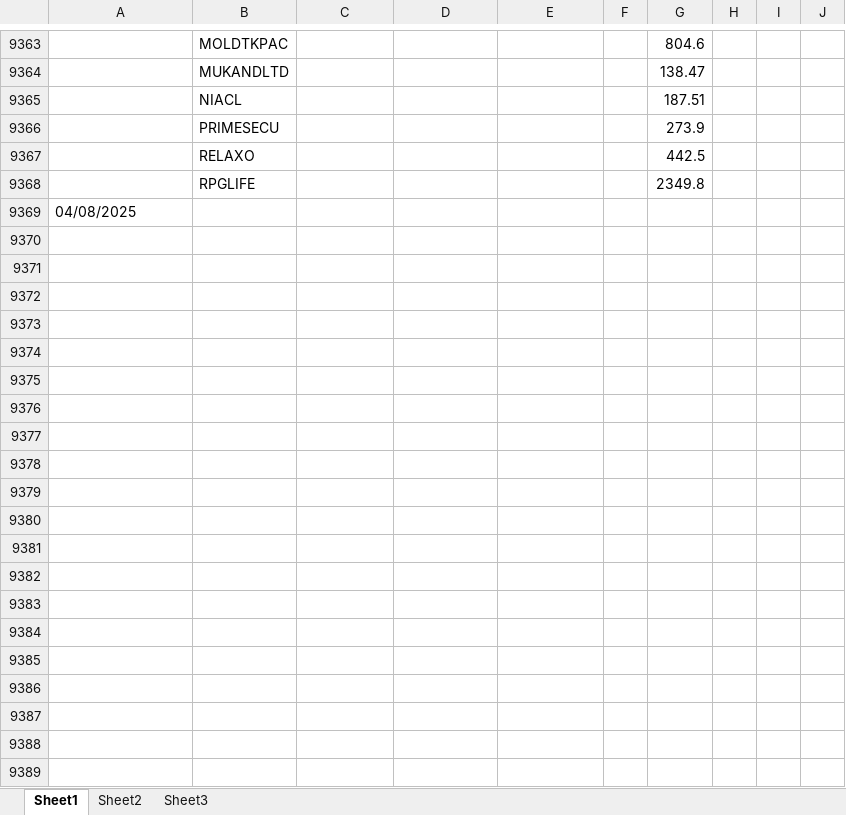
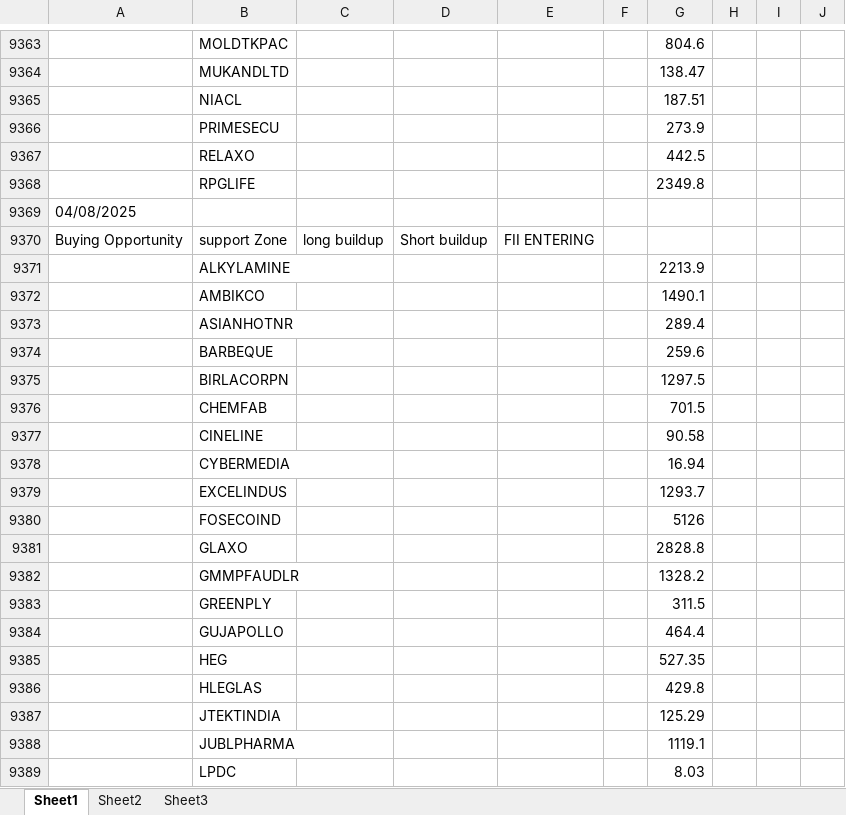
Before and after one commit to amirathor/Story, an Excel workbook: fii dii.xlsx, sheet Sheet1, drawn as a sheet; only a part is shown, gaps mark what is left out; values as stored, in another font and other column widths than the file's, no borders; the diff covers the shown part only; the diff names each change by its address in the sheet, - before the commit and + after, or states it on an @@ line.

```diff
--- a/fii dii.xlsx (sheet Sheet1)
+++ b/fii dii.xlsx (sheet Sheet1)
+row 9370: Buying Opportunity | support Zone | long buildup | Short buildup | FII ENTERING
+row 9371:  | ALKYLAMINE |  |  |  |  | 2213.9
+row 9372:  | AMBIKCO |  |  |  |  | 1490.1
+row 9373:  | ASIANHOTNR |  |  |  |  | 289.4
+row 9374:  | BARBEQUE |  |  |  |  | 259.6
+row 9375:  | BIRLACORPN |  |  |  |  | 1297.5
+row 9376:  | CHEMFAB |  |  |  |  | 701.5
+row 9377:  | CINELINE |  |  |  |  | 90.58
+row 9378:  | CYBERMEDIA |  |  |  |  | 16.94
+row 9379:  | EXCELINDUS |  |  |  |  | 1293.7
+row 9380:  | FOSECOIND |  |  |  |  | 5126
+row 9381:  | GLAXO |  |  |  |  | 2828.8
+row 9382:  | GMMPFAUDLR |  |  |  |  | 1328.2
+row 9383:  | GREENPLY |  |  |  |  | 311.5
+row 9384:  | GUJAPOLLO |  |  |  |  | 464.4
+row 9385:  | HEG |  |  |  |  | 527.35
+row 9386:  | HLEGLAS |  |  |  |  | 429.8
+row 9387:  | JTEKTINDIA |  |  |  |  | 125.29
+row 9388:  | JUBLPHARMA |  |  |  |  | 1119.1
+row 9389:  | LPDC |  |  |  |  | 8.03
```
Also changed, not shown: 16 added rows elsewhere in this sheet, fidi.xlsx, 2 other files.
